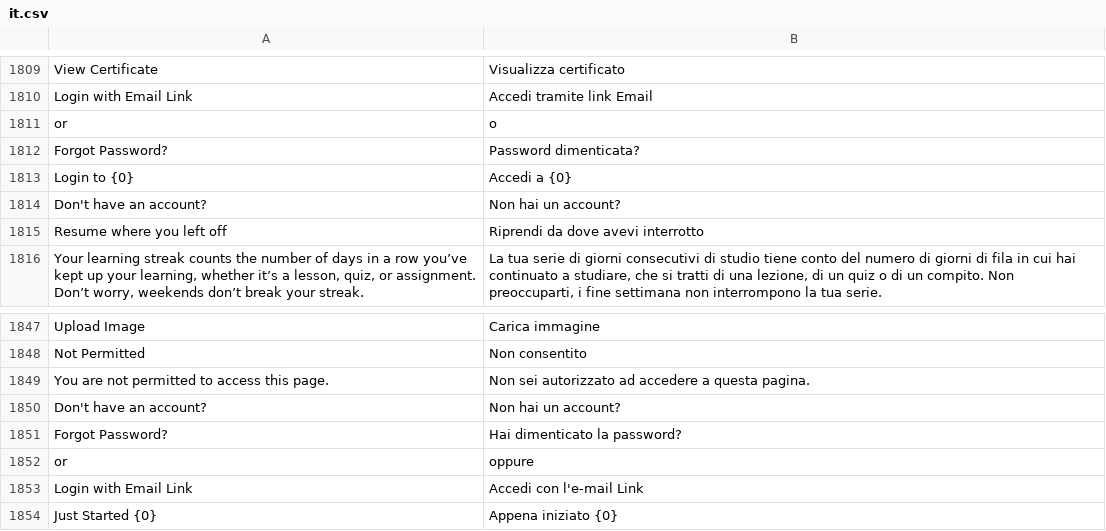
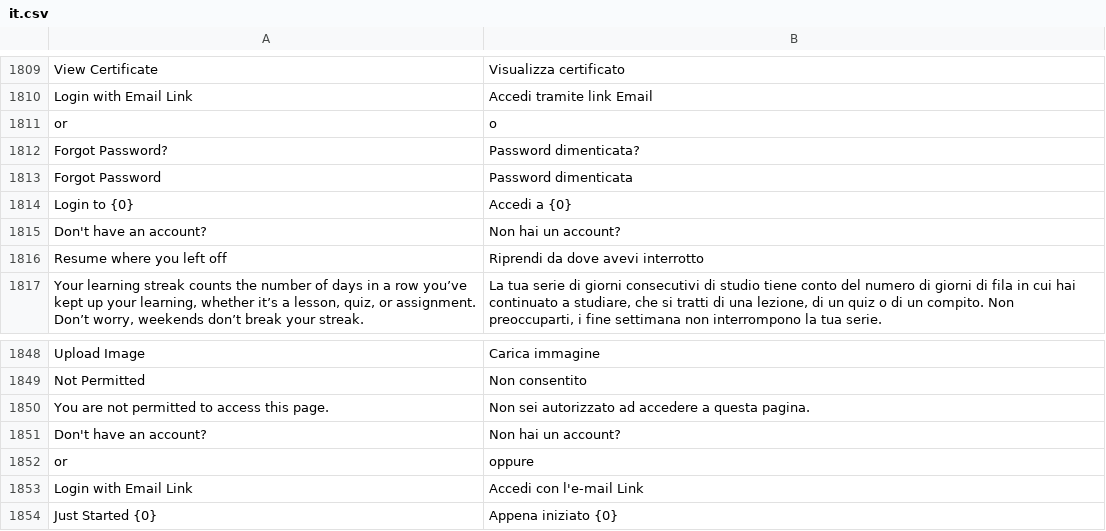
Before and after one commit to mrossi-os/lms, a CSV file: lms/translations/it.csv, drawn as a sheet; only a part is shown, gaps mark what is left out; removed rows and columns are numbered as before the commit, all else as after; the diff names each change by its address in the sheet, - before the commit and + after, or states it on an @@ line.

Commit message:
Fix translations login page

```diff
--- a/lms/translations/it.csv
+++ b/lms/translations/it.csv
+row 1813: Forgot Password | Password dimenticata
-row 1851: Forgot Password? | Hai dimenticato la password?
```
Also changed, not shown: 4 other files.
